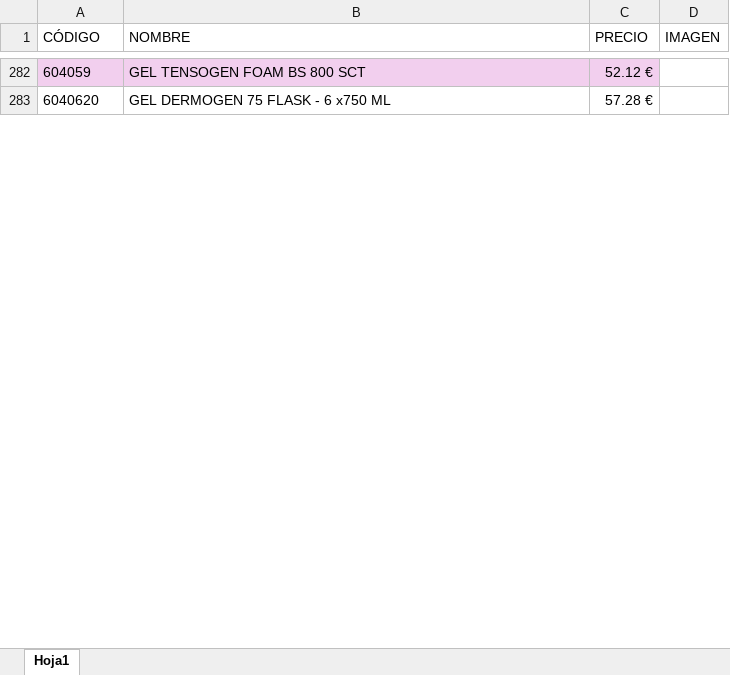
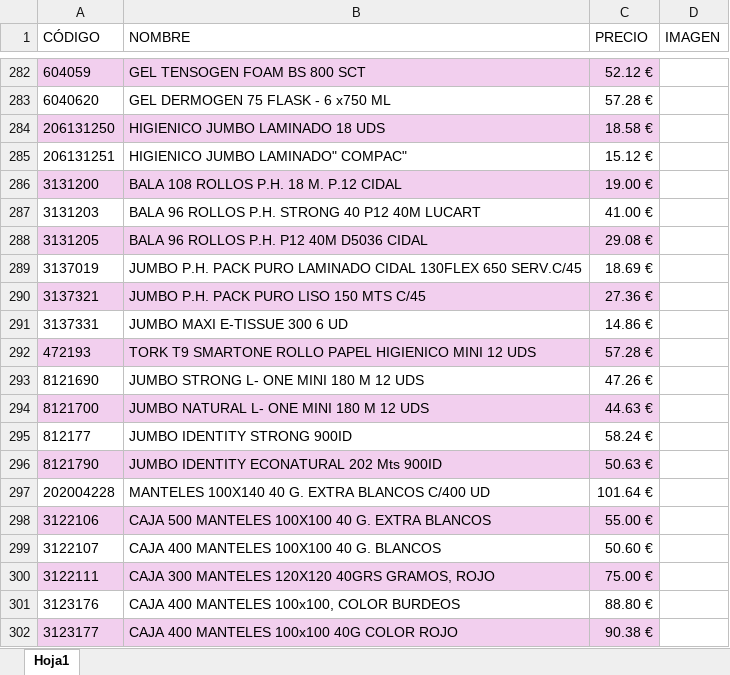
Before and after one commit to APLYTEC/catalogo-online, an Excel workbook: PRUEBA.xlsx, sheet Hoja1, drawn as a sheet; only a part is shown, gaps mark what is left out; values as stored, in another font and other column widths than the file's, no borders; the diff covers the shown part only; the diff names each change by its address in the sheet, - before the commit and + after, or states it on an @@ line.

Commit message:
Add files via upload

```diff
--- a/PRUEBA.xlsx (sheet Hoja1)
+++ b/PRUEBA.xlsx (sheet Hoja1)
+row 284: 206131250 | HIGIENICO JUMBO LAMINADO 18 UDS | 18.58 €
+row 285: 206131251 | HIGIENICO JUMBO LAMINADO" COMPAC" | 15.12 €
+row 286: 3131200 | BALA 108 ROLLOS P.H. 18 M. P.12 CIDAL | 19.00 €
+row 287: 3131203 | BALA 96 ROLLOS P.H. STRONG 40 P12 40M LUCART | 41.00 €
+row 288: 3131205 | BALA 96 ROLLOS P.H. P12 40M D5036 CIDAL | 29.08 €
+row 289: 3137019 | JUMBO P.H. PACK PURO LAMINADO CIDAL 130FLEX 650 SERV.C/45 | 18.69 €
+row 290: 3137321 | JUMBO P.H. PACK PURO LISO 150 MTS C/45 | 27.36 €
+row 291: 3137331 | JUMBO MAXI E-TISSUE 300 6 UD | 14.86 €
+row 292: 472193 | TORK T9 SMARTONE ROLLO PAPEL HIGIENICO MINI 12 UDS | 57.28 €
+row 293: 8121690 | JUMBO STRONG L- ONE MINI 180 M 12 UDS | 47.26 €
+row 294: 8121700 | JUMBO NATURAL L- ONE MINI 180 M 12 UDS | 44.63 €
+row 295: 812177 | JUMBO IDENTITY STRONG 900ID | 58.24 €
+row 296: 8121790 | JUMBO IDENTITY ECONATURAL 202 Mts 900ID | 50.63 €
+row 297: 202004228 | MANTELES 100X140 40 G. EXTRA BLANCOS C/400 UD | 101.64 €
+row 298: 3122106 | CAJA 500 MANTELES 100X100 40 G. EXTRA BLANCOS | 55.00 €
+row 299: 3122107 | CAJA 400 MANTELES 100X100 40 G. BLANCOS | 50.60 €
+row 300: 3122111 | CAJA 300 MANTELES 120X120 40GRS GRAMOS, ROJO | 75.00 €
+row 301: 3123176 | CAJA 400 MANTELES 100x100, COLOR BURDEOS | 88.80 €
+row 302: 3123177 | CAJA 400 MANTELES 100x100 40G COLOR ROJO | 90.38 €
```
Also changed, not shown: 460 added rows, 1 edited cell and cell formats elsewhere in this sheet, formulas that keep their value.
